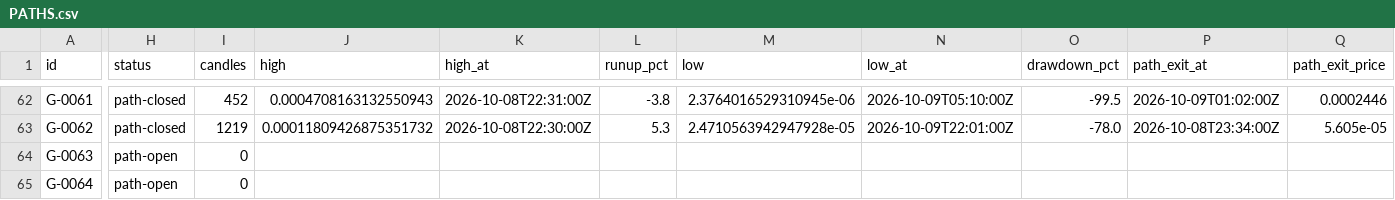
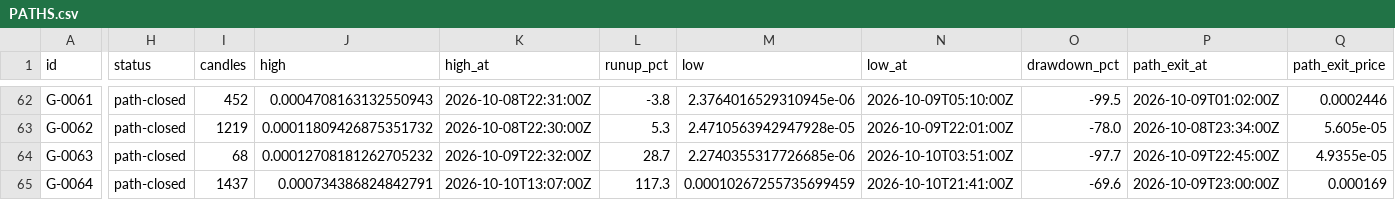
Before and after one commit to triton-xxix/proteus-lab, a CSV file: grinder/PATHS.csv, drawn as a sheet; only a part is shown, gaps mark what is left out; the diff covers the shown part only; the diff names each change by its address in the sheet, - before the commit and + after, or states it on an @@ line.

```diff
--- a/grinder/PATHS.csv
+++ b/grinder/PATHS.csv
-H64:H65 (status): path-open
+H64:H65 (status): path-closed
-I64 (candles): 0
+I64 (candles): 68
-J64 (high): (empty)
+J64 (high): 0.00012708181262705232
-K64 (high_at): (empty)
+K64 (high_at): 2026-10-09T22:32:00Z
-L64 (runup_pct): (empty)
+L64 (runup_pct): 28.7
-M64 (low): (empty)
+M64 (low): 2.2740355317726685e-06
-N64 (low_at): (empty)
+N64 (low_at): 2026-10-10T03:51:00Z
-O64 (drawdown_pct): (empty)
+O64 (drawdown_pct): -97.7
-P64 (path_exit_at): (empty)
+P64 (path_exit_at): 2026-10-09T22:45:00Z
-Q64 (path_exit_price): (empty)
+Q64 (path_exit_price): 4.9355e-05
-I65 (candles): 0
+I65 (candles): 1437
-J65 (high): (empty)
+J65 (high): 0.000734386824842791
-K65 (high_at): (empty)
+K65 (high_at): 2026-10-10T13:07:00Z
-L65 (runup_pct): (empty)
+L65 (runup_pct): 117.3
-M65 (low): (empty)
+M65 (low): 0.00010267255735699459
-N65 (low_at): (empty)
+N65 (low_at): 2026-10-10T21:41:00Z
-O65 (drawdown_pct): (empty)
+O65 (drawdown_pct): -69.6
-P65 (path_exit_at): (empty)
+P65 (path_exit_at): 2026-10-09T23:00:00Z
-Q65 (path_exit_price): (empty)
+Q65 (path_exit_price): 0.000169
```
Also changed, not shown: 4 added rows and 64 edited cells elsewhere in this file, exchange/BOOK.csv, grinder/LEDGER.csv, 16 other files.
